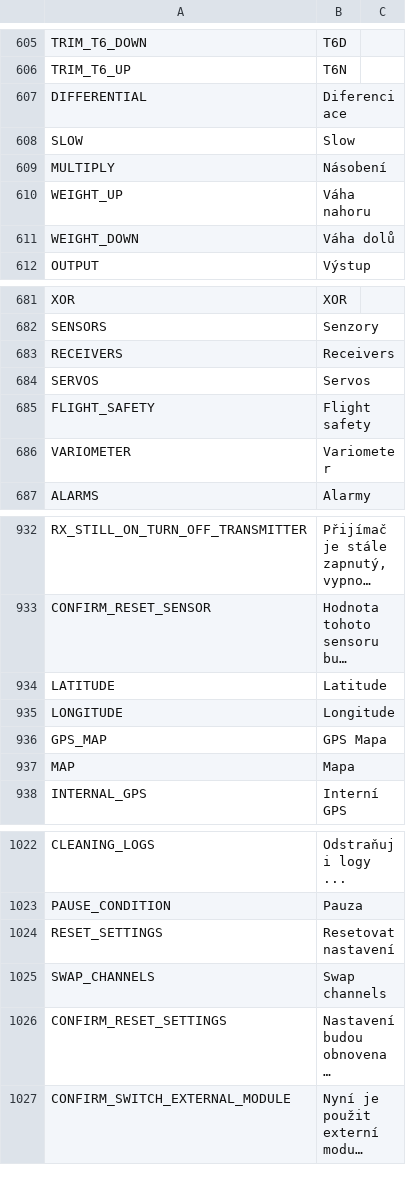
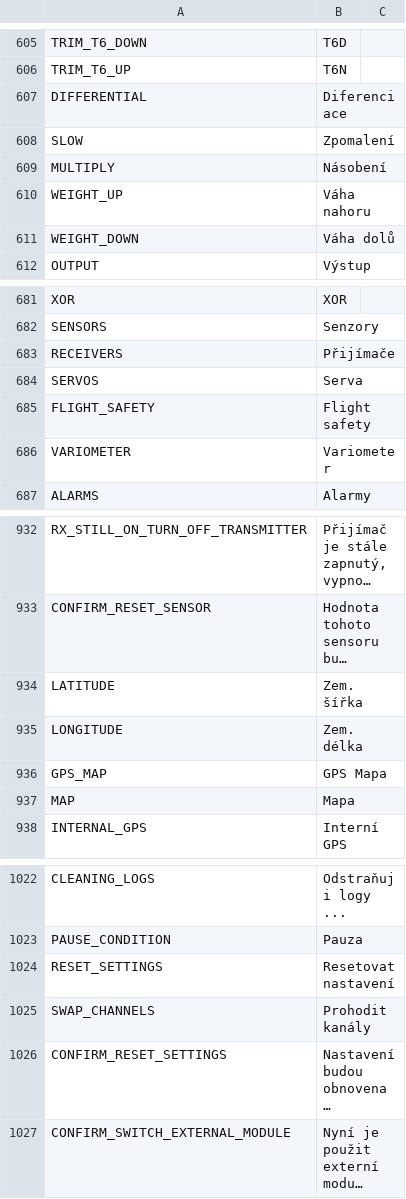
Before and after one commit to tbrautaset/ETHOS-Feedback-Community, a CSV file: translations/display/cs.csv, drawn as a sheet; only a part is shown, gaps mark what is left out; long unchanged cells end in …; the diff names each change by its address in the sheet, - before the commit and + after, or states it on an @@ line.

Commit message:
Translations

```diff
--- a/translations/display/cs.csv
+++ b/translations/display/cs.csv
-B608: Slow
+B608: Zpomalení
-B683: Receivers
+B683: Přijímače
-B684: Servos
+B684: Serva
-B934: Latitude
+B934: Zem. šířka
-B935: Longitude
+B935: Zem. délka
-B1025: Swap channels
+B1025: Prohodit kanály
```
